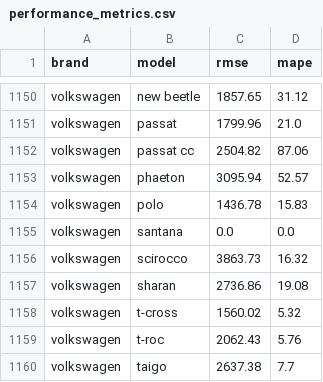
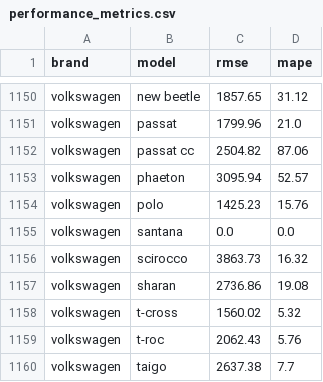
Before and after one commit to sam-math/car-price-app, a CSV file: app/app_files/performance_metrics.csv, drawn as a sheet; only a part is shown, gaps mark what is left out; the diff covers the shown part only.

```diff
--- a/app/app_files/performance_metrics.csv
+++ b/app/app_files/performance_metrics.csv
@@ -1153,3 +1153,3 @@ volkswagen,passat cc,2504.82,87.06
 volkswagen,phaeton,3095.94,52.57
-volkswagen,polo,1436.78,15.83
+volkswagen,polo,1425.23,15.76
 volkswagen,santana,0.0,0.0
```
Also changed, not shown: 27 edited cells elsewhere in this file, 1 other file.
